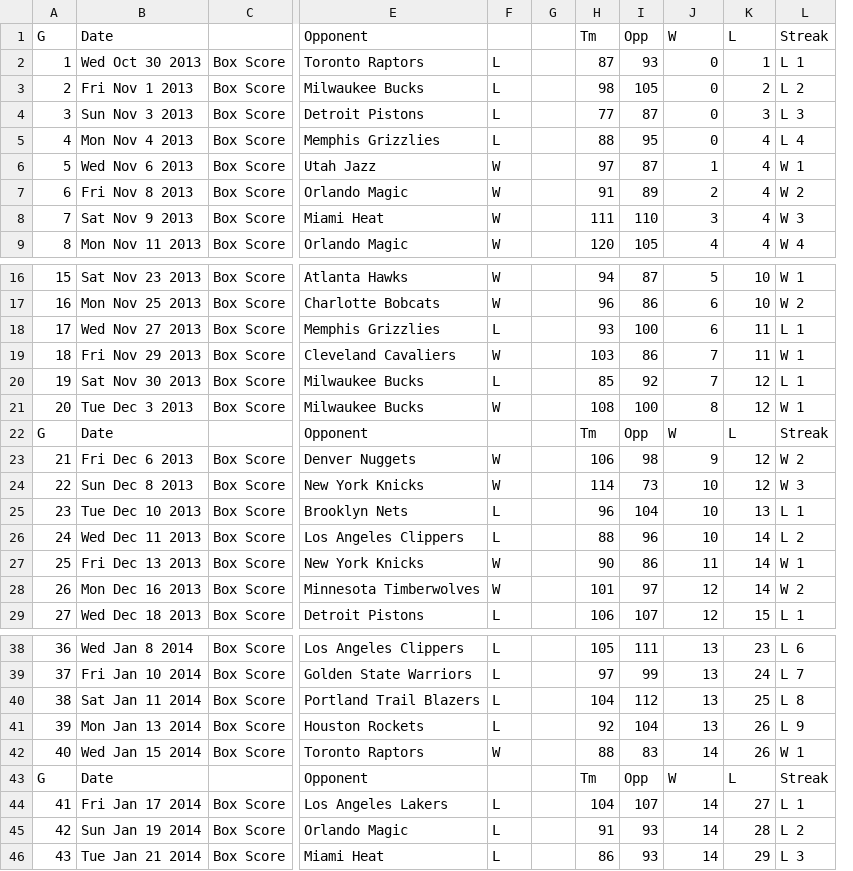
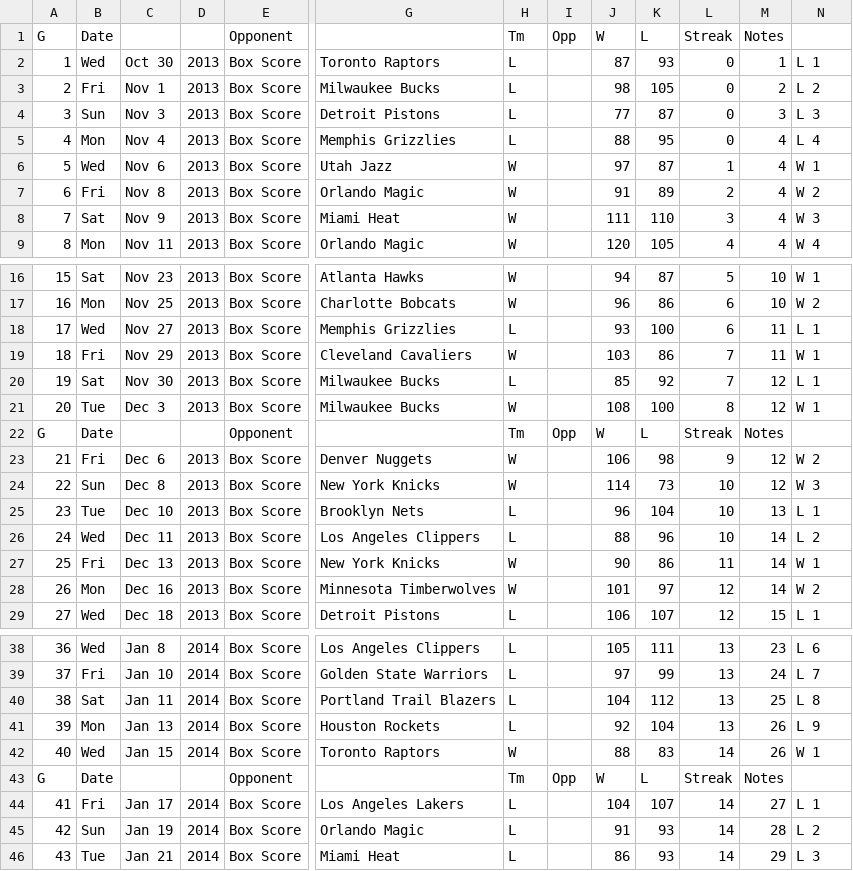
Before and after one commit to JamesKohli/BballAnalyzer, a CSV file: TeamSeasons/BOS_2014.csv, drawn as a sheet; only a part is shown, gaps mark what is left out; removed rows and columns are numbered as before the commit, all else as after; the diff covers the shown part only; the diff names each change by its address in the sheet, - before the commit and + after, or states it on an @@ line.

```diff
--- a/TeamSeasons/BOS_2014.csv
+++ b/TeamSeasons/BOS_2014.csv
-column B, rows 1-9: Date | Wed Oct 30 2013 | Fri Nov 1 2013 | Sun Nov 3 2013 | Mon Nov 4 2013 | Wed Nov 6 2013 | Fri Nov 8 2013 | Sat Nov 9 2013 | Mon Nov 11 2013; rows 16-29: Sat Nov 23 2013 | Mon Nov 25 2013 | Wed Nov 27 2013 | Fri Nov 29 2013 | Sat Nov 30 2013 | Tue Dec 3 2013 | Date | Fri Dec 6 2013 | Sun Dec 8 2013 | Tue Dec 10 2013 | Wed Dec 11 2013 | Fri Dec 13 2013 | Mon Dec 16 2013 | Wed Dec 18 2013; rows 38-46: Wed Jan 8 2014 | Fri Jan 10 2014 | Sat Jan 11 2014 | Mon Jan 13 2014 | Wed Jan 15 2014 | Date | Fri Jan 17 2014 | Sun Jan 19 2014 | Tue Jan 21 2014
+column B, rows 1-9: Date | Wed | Fri | Sun | Mon | Wed | Fri | Sat | Mon; rows 16-29: Sat | Mon | Wed | Fri | Sat | Tue | Date | Fri | Sun | Tue | Wed | Fri | Mon | Wed; rows 38-46: Wed | Fri | Sat | Mon | Wed | Date | Fri | Sun | Tue
+column C, rows 2-9: Oct 30 | Nov 1 | Nov 3 | Nov 4 | Nov 6 | Nov 8 | Nov 9 | Nov 11; rows 16-29: Nov 23 | Nov 25 | Nov 27 | Nov 29 | Nov 30 | Dec 3 |  | Dec 6 | Dec 8 | Dec 10 | Dec 11 | Dec 13 | Dec 16 | Dec 18; rows 38-46: Jan 8 | Jan 10 | Jan 11 | Jan 13 | Jan 15 |  | Jan 17 | Jan 19 | Jan 21
+column D, rows 2-9: all 2013; rows 16-29: 2013 | 2013 | 2013 | 2013 | 2013 | 2013 |  | 2013 | 2013 | 2013 | 2013 | 2013 | 2013 | 2013; rows 38-46: 2014 | 2014 | 2014 | 2014 | 2014 |  | 2014 | 2014 | 2014
-E1: (empty)
+E1: Opponent
-G1: Opponent
+G1: (empty)
-H1: (empty)
+H1: Tm
-I1: (empty)
+I1: Opp
-J1: Tm
+J1: W
-K1: Opp
+K1: L
-L1: W
+L1: Streak
-M1: L
+M1: Notes
-N1: Streak
+N1: (empty)
-E22: (empty)
+E22: Opponent
-G22: Opponent
+G22: (empty)
-H22: (empty)
+H22: Tm
-I22: (empty)
+I22: Opp
-J22: Tm
+J22: W
-K22: Opp
+K22: L
-L22: W
+L22: Streak
-M22: L
+M22: Notes
-N22: Streak
+N22: (empty)
-E43: (empty)
+E43: Opponent
-G43: Opponent
+G43: (empty)
-H43: (empty)
+H43: Tm
-I43: (empty)
+I43: Opp
-J43: Tm
+J43: W
-K43: Opp
+K43: L
-L43: W
+L43: Streak
-M43: L
+M43: Notes
-N43: Streak
+N43: (empty)
```
Also changed, not shown: 18 edited cells elsewhere in this file, TeamSeasons/ATL_2014.csv, TeamSeasons/CHA_2014.csv, 35 other files.
